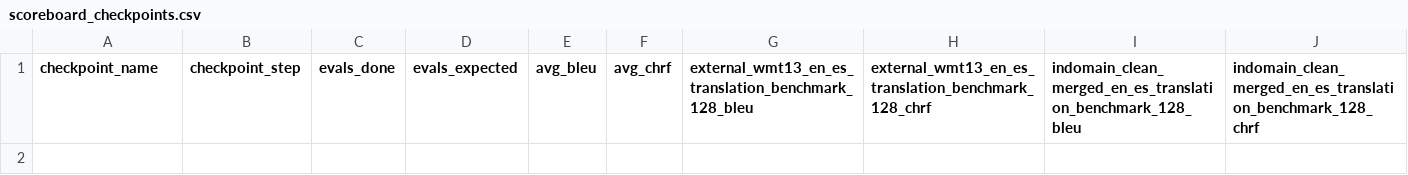
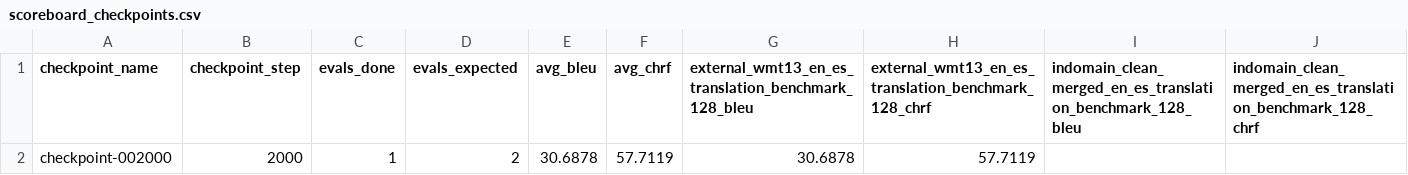
Before and after one commit to clocksmith/gamma, a CSV file: projects/distillation/translation/runs/translategemma4b_es_en_gemma3_1b_stagea_goldgrid_rows1280_bf16_confirm_best4/stage_a_checkpoint_sweep_greedy/scoreboard_checkpoints.csv, drawn as a sheet; the diff names each change by its address in the sheet, - before the commit and + after, or states it on an @@ line.

Commit message:
Update gamma: sync verified process cleanup, refresh session checks, and preserve current distillation workflow state today.

```diff
--- a/projects/distillation/translation/runs/translategemma4b_es_en_gemma3_1b_stagea_goldgrid_rows1280_bf16_confirm_best4/stage_a_checkpoint_sweep_greedy/scoreboard_checkpoints.csv
+++ b/projects/distillation/translation/runs/translategemma4b_es_en_gemma3_1b_stagea_goldgrid_rows1280_bf16_confirm_best4/stage_a_checkpoint_sweep_greedy/scoreboard_checkpoints.csv
+row 2: checkpoint-002000 | 2000 | 1 | 2 | 30.6878 | 57.7119 | 30.6878 | 57.7119
```
Also changed, not shown: 11 other files.
